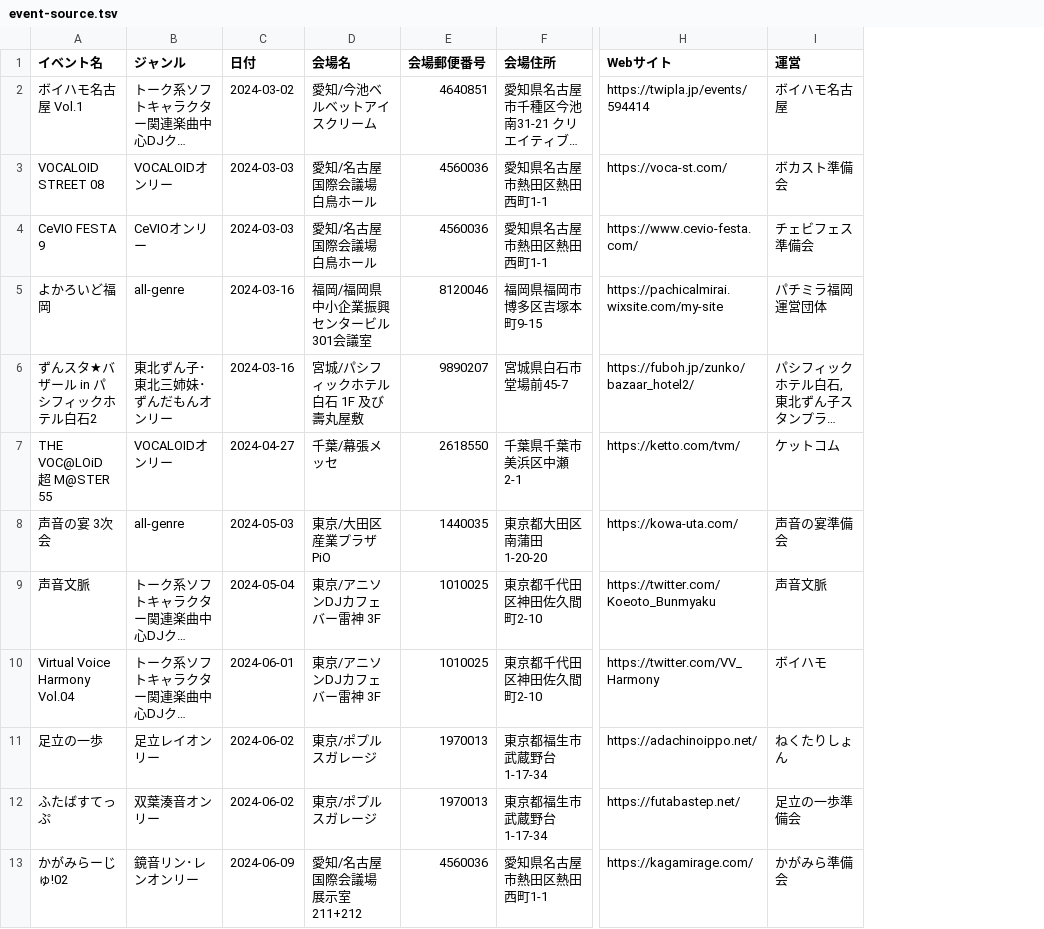
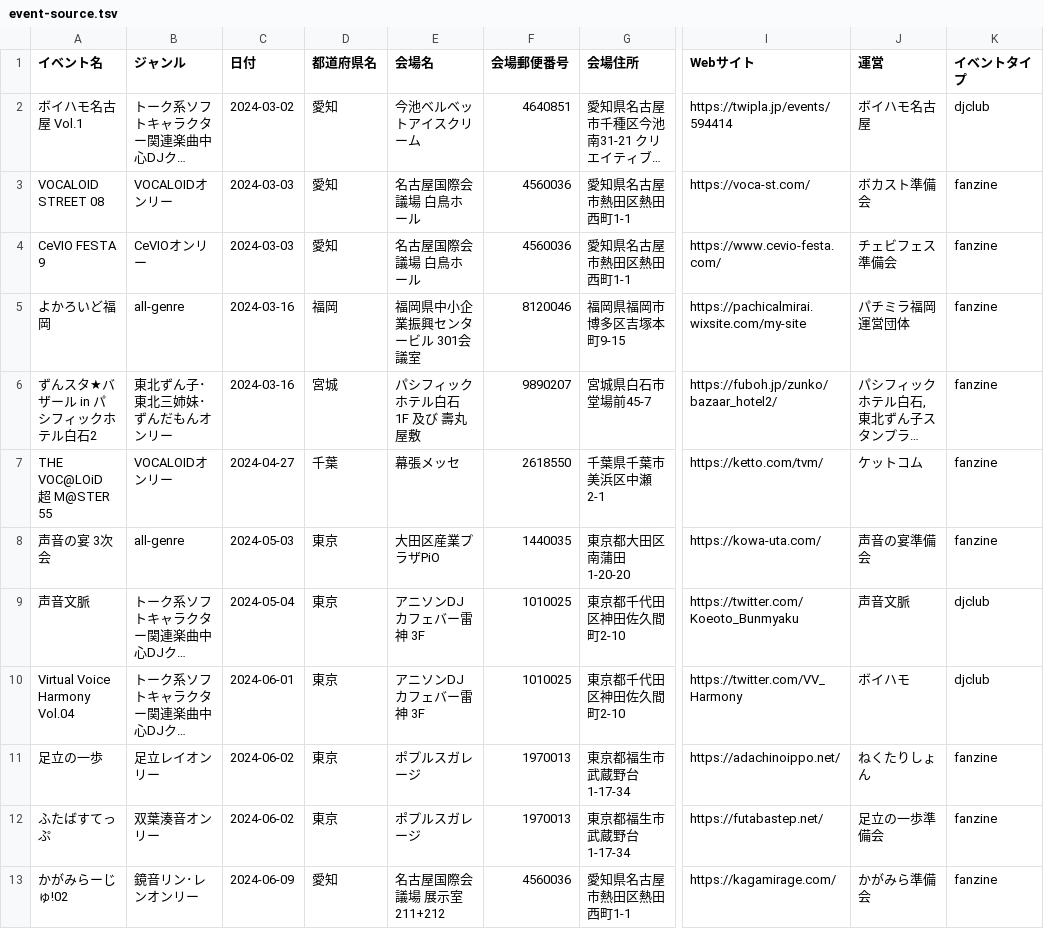
Before and after one commit to nectarition/Quince, a TSV file: assets/event-source.tsv, drawn as a sheet; only a part is shown, gaps mark what is left out; long unchanged cells end in …; addresses are those after the commit; the diff covers the shown part only; the diff names each change by its address in the sheet, - before the commit and + after, or states it on an @@ line.

```diff
--- a/assets/event-source.tsv
+++ b/assets/event-source.tsv
+column D (都道府県名), rows 2-13: 愛知 | 愛知 | 愛知 | 福岡 | 宮城 | 千葉 | 東京 | 東京 | 東京 | 東京 | 東京 | 愛知
+column K (イベントタイプ), rows 2-13: djclub | fanzine | fanzine | fanzine | fanzine | fanzine | fanzine | djclub | djclub | fanzine | fanzine | fanzine
-E2 (会場名): 愛知/今池ベルベットアイスクリーム
+E2 (会場名): 今池ベルベットアイスクリーム
-E3:E4 (会場名): 愛知/名古屋国際会議場 白鳥ホール
+E3:E4 (会場名): 名古屋国際会議場 白鳥ホール
-E5 (会場名): 福岡/福岡県中小企業振興センタービル 301会議室
+E5 (会場名): 福岡県中小企業振興センタービル 301会議室
-E6 (会場名): 宮城/パシフィックホテル白石 1F 及び 壽丸屋敷
+E6 (会場名): パシフィックホテル白石 1F 及び 壽丸屋敷
-E7 (会場名): 千葉/幕張メッセ
+E7 (会場名): 幕張メッセ
-E8 (会場名): 東京/大田区産業プラザPiO
+E8 (会場名): 大田区産業プラザPiO
-E9:E10 (会場名): 東京/アニソンDJカフェバー雷神 3F
+E9:E10 (会場名): アニソンDJカフェバー雷神 3F
-E11:E12 (会場名): 東京/ポプルスガレージ
+E11:E12 (会場名): ポプルスガレージ
-E13 (会場名): 愛知/名古屋国際会議場 展示室211+212
+E13 (会場名): 名古屋国際会議場 展示室211+212
```
Also changed, not shown: 11 edited cells elsewhere in this file, 4 other files.
